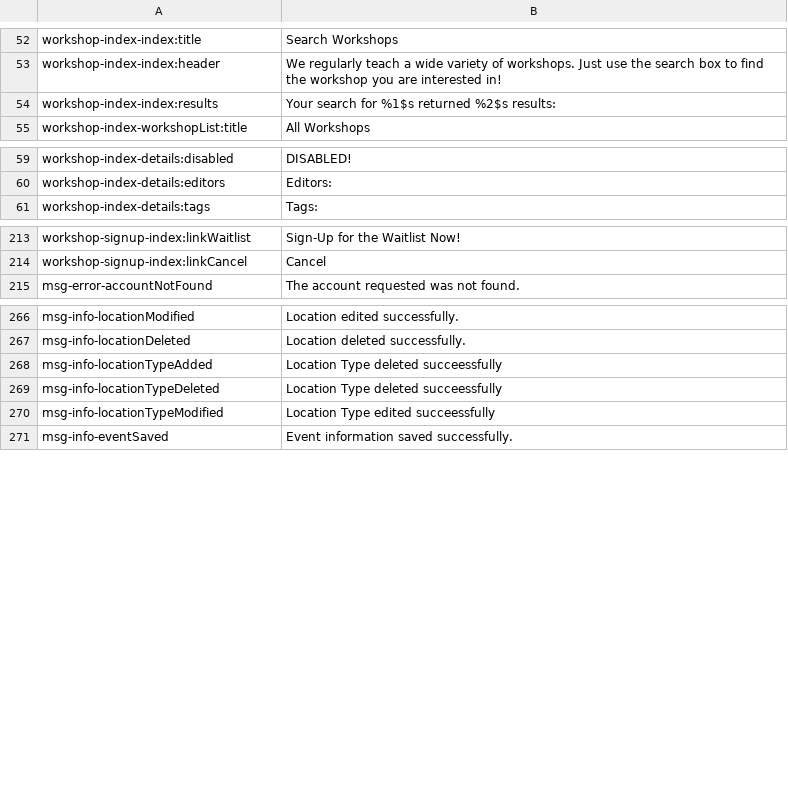
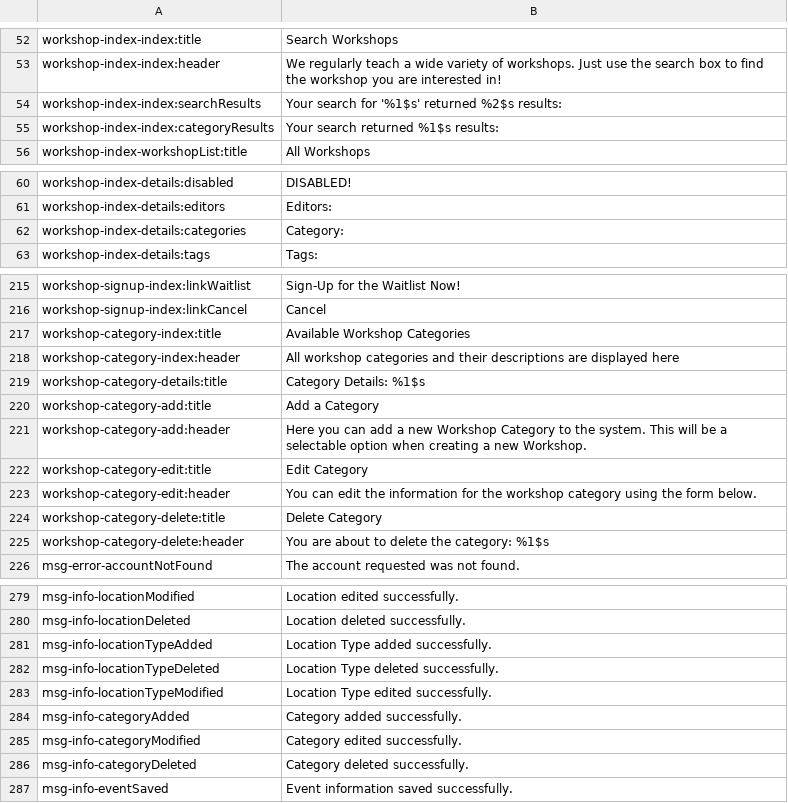
Before and after one commit to ncsuwebdev/classmate, a CSV file: application/languages/en.csv, drawn as a sheet; only a part is shown, gaps mark what is left out; the diff covers the shown part only.

Commit message:
Added support for workshop categories. Users now can assign workshops to a category and search for all workshops in the category or for all workshops w/ a given keyword in a given category.

```diff
--- a/application/languages/en.csv
+++ b/application/languages/en.csv
@@ -53,3 +53,4 @@ workshop-index-index:title;Search Workshops
 workshop-index-index:header;We regularly teach a wide variety of workshops.  Just use the search box to find the workshop you are interested in!
-workshop-index-index:results;Your search for %1$s returned %2$s results:
+workshop-index-index:searchResults;Your search for '%1$s' returned %2$s results:
+workshop-index-index:categoryResults;Your search returned %1$s results:
 workshop-index-workshopList:title;All Workshops
@@ -60,2 +61,3 @@ workshop-index-details:disabled;DISABLED!
 workshop-index-details:editors;Editors:
+workshop-index-details:categories;Category:
 workshop-index-details:tags;Tags:
@@ -214,2 +216,11 @@ workshop-signup-index:linkWaitlist;Sign-Up for the Waitlist Now!
 workshop-signup-index:linkCancel;Cancel
+workshop-category-index:title;Available Workshop Categories
+workshop-category-index:header;All workshop categories and their descriptions are displayed here
+workshop-category-details:title;Category Details: %1$s
+workshop-category-add:title;Add a Category
+workshop-category-add:header;Here you can add a new Workshop Category to the system. This will be a selectable option when creating a new Workshop.
+workshop-category-edit:title;Edit Category
+workshop-category-edit:header;You can edit the information for the workshop category using the form below.
+workshop-category-delete:title;Delete Category
+workshop-category-delete:header;You are about to delete the category: %1$s
 msg-error-accountNotFound;The account requested was not found.
@@ -267,5 +280,8 @@ msg-info-locationModified;Location edited successfully.
 msg-info-locationDeleted;Location deleted successfully.
-msg-info-locationTypeAdded;Location Type deleted succeessfully
-msg-info-locationTypeDeleted;Location Type deleted succeessfully
-msg-info-locationTypeModified;Location Type edited succeessfully
+msg-info-locationTypeAdded;Location Type added successfully.
+msg-info-locationTypeDeleted;Location Type deleted successfully.
+msg-info-locationTypeModified;Location Type edited successfully.
+msg-info-categoryAdded;Category added successfully.
+msg-info-categoryModified;Category edited successfully.
+msg-info-categoryDeleted;Category deleted successfully.
 msg-info-eventSaved;Event information saved successfully.
```
Also changed, not shown: 2 added rows elsewhere in this file, 15 other files.
